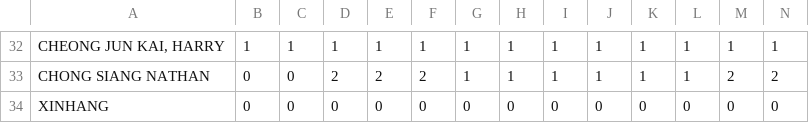
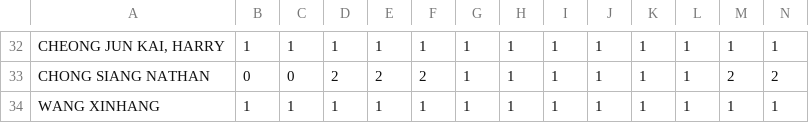
Before and after one commit to Harry-cheong/Duty, a CSV file: Availability.csv, drawn as a sheet; only a part is shown, gaps mark what is left out; removed rows and columns are numbered as before the commit, all else as after; rows hold the shown columns only; the diff names each change by its address in the sheet, - before the commit and + after, or states it on an @@ line.

```diff
--- a/Availability.csv
+++ b/Availability.csv
-row 34: XINHANG | 0 | 0 | 0 | 0 | 0 | 0 | 0 | 0 | 0 | 0 | 0 | 0 | 0
+row 34: WANG XINHANG | 1 | 1 | 1 | 1 | 1 | 1 | 1 | 1 | 1 | 1 | 1 | 1 | 1
```
Also changed, not shown: 10 other files.
